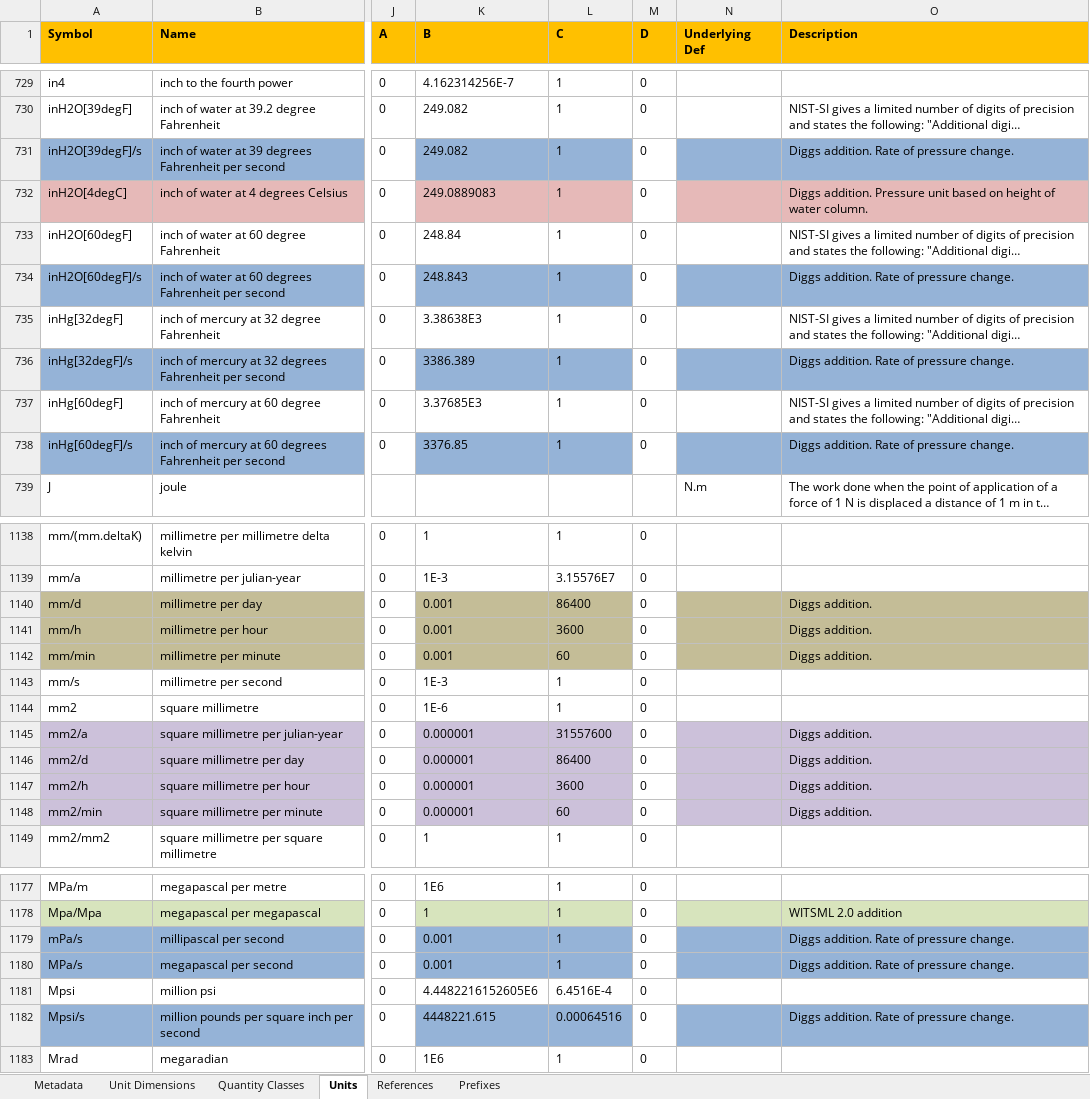
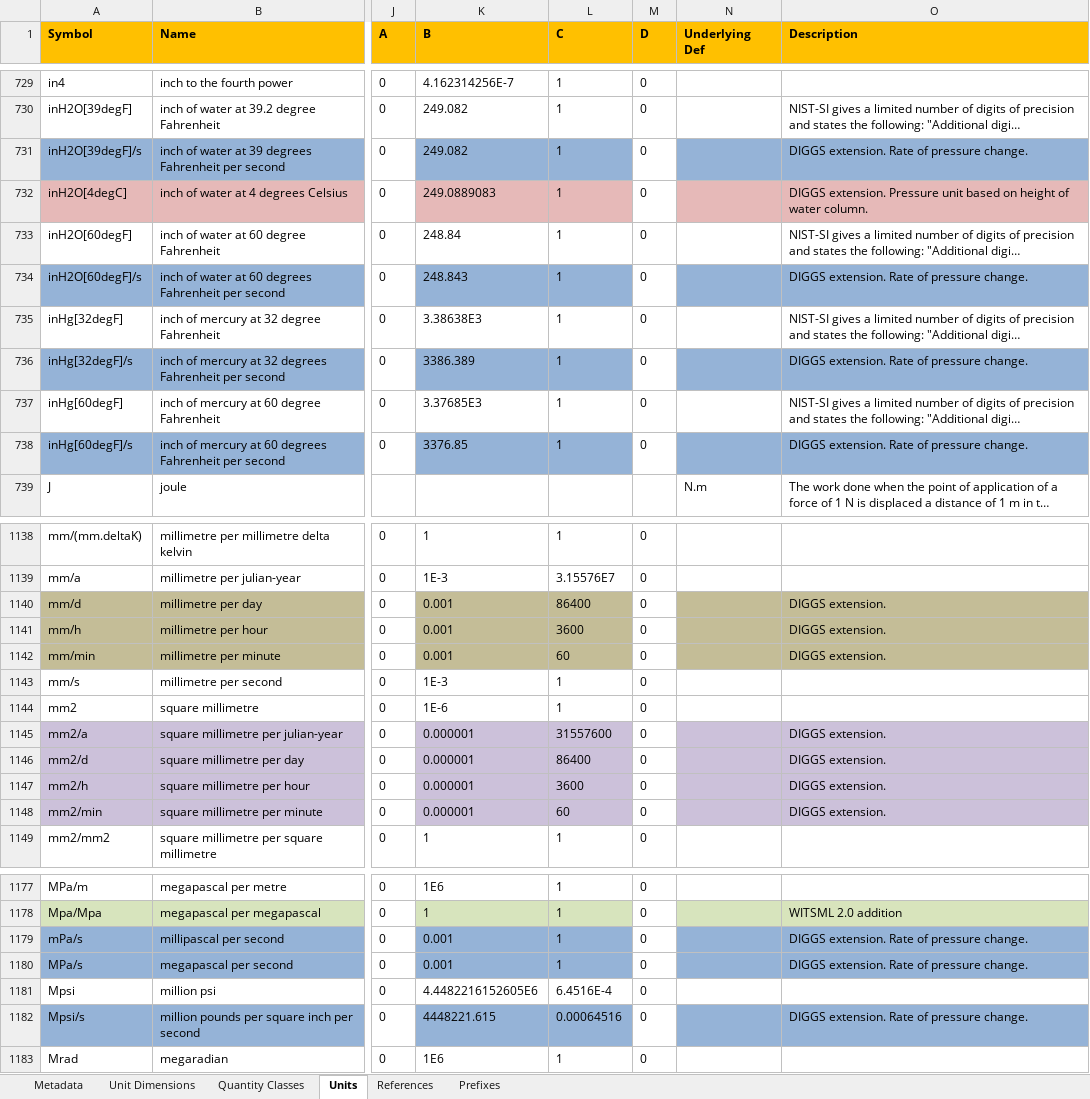
Before and after one commit to DIGGSml/def, an Excel workbook: uom/DiggsUomDictionary.xlsx, sheet Units, drawn as a sheet; only a part is shown, gaps mark what is left out; long unchanged cells end in …; values as stored, in another font and other column widths than the file's, no borders; the diff covers the shown part only; the diff names each change by its address in the sheet, - before the commit and + after, or states it on an @@ line.

Commit message:
Update DiggsUomDictionary.xlsx

```diff
--- a/uom/DiggsUomDictionary.xlsx (sheet Units)
+++ b/uom/DiggsUomDictionary.xlsx (sheet Units)
-O731 (Description): Diggs addition. Rate of pressure change.
+O731 (Description): DIGGS extension. Rate of pressure change.
-O732 (Description): Diggs addition. Pressure unit…
+O732 (Description): DIGGS extension. Pressure unit…
-O734 (Description): Diggs addition. Rate of pressure change.
+O734 (Description): DIGGS extension. Rate of pressure change.
-O736 (Description): Diggs addition. Rate of pressure change.
+O736 (Description): DIGGS extension. Rate of pressure change.
-O738 (Description): Diggs addition. Rate of pressure change.
+O738 (Description): DIGGS extension. Rate of pressure change.
-O1140:O1142 (Description): Diggs addition.
+O1140:O1142 (Description): DIGGS extension.
-O1145:O1148 (Description): Diggs addition.
+O1145:O1148 (Description): DIGGS extension.
-O1179:O1180 (Description): Diggs addition. Rate of pressure change.
+O1179:O1180 (Description): DIGGS extension. Rate of pressure change.
-O1182 (Description): Diggs addition. Rate of pressure change.
+O1182 (Description): DIGGS extension. Rate of pressure change.
```
Also changed, not shown: 83 edited cells elsewhere in this sheet, sheet Quantity Classes.
